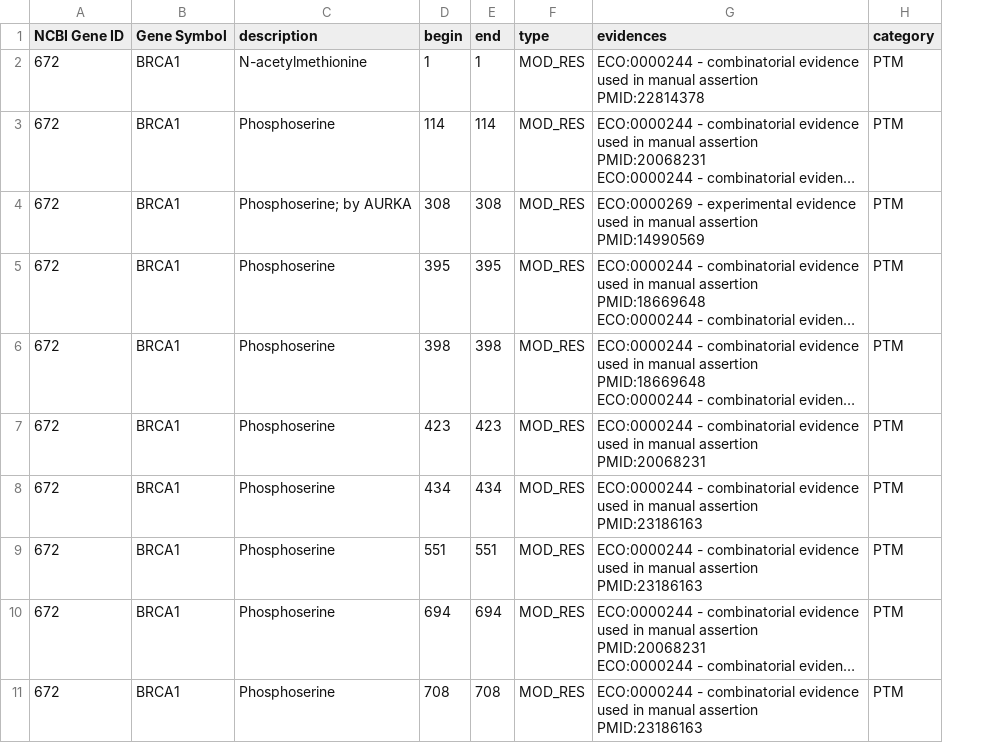
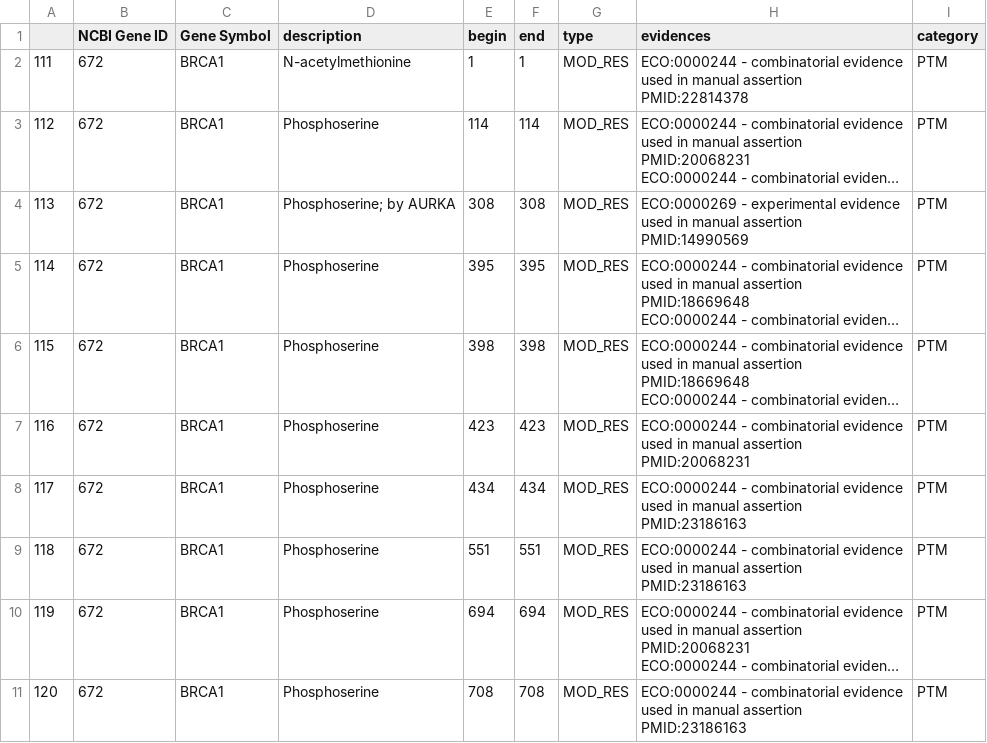
Before and after one commit to ncats/translator-workflows, a CSV file: Orange_QB1_Benchmark_CQs/QB1.4_Post_Trans_Mod/ptm_final_results.csv, drawn as a sheet; only a part is shown; long unchanged cells end in …; the diff names each change by its address in the sheet, - before the commit and + after, or states it on an @@ line.

Commit message:
update csv file

```diff
--- a/Orange_QB1_Benchmark_CQs/QB1.4_Post_Trans_Mod/ptm_final_results.csv
+++ b/Orange_QB1_Benchmark_CQs/QB1.4_Post_Trans_Mod/ptm_final_results.csv
+column A, rows 2-11: 111 | 112 | 113 | 114 | 115 | 116 | 117 | 118 | 119 | 120
```
